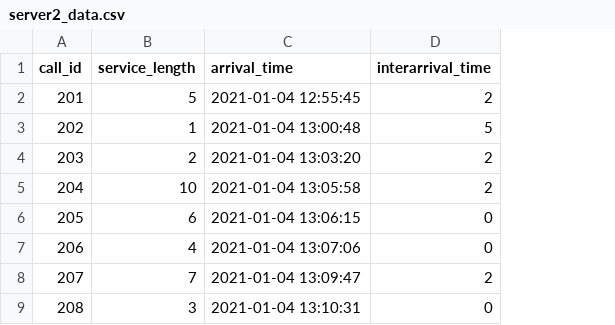
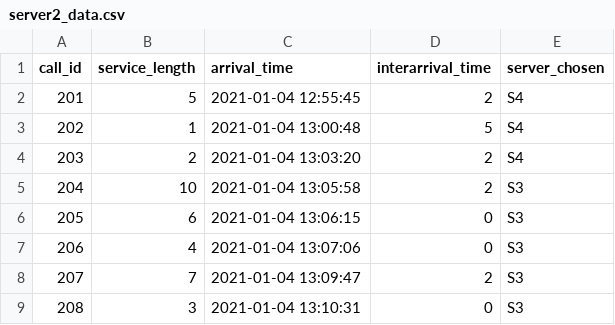
Before and after one commit to singla007/call_center_simulation, a CSV file: processed_data/server2_data.csv, drawn as a sheet; only a part is shown; the diff names each change by its address in the sheet, - before the commit and + after, or states it on an @@ line.

```diff
--- a/processed_data/server2_data.csv
+++ b/processed_data/server2_data.csv
+column E (server_chosen), rows 2-9: S4 | S4 | S4 | S3 | S3 | S3 | S3 | S3
```
Also changed, not shown: main_code/processed_data/server2_data.csv, 3 other files.
